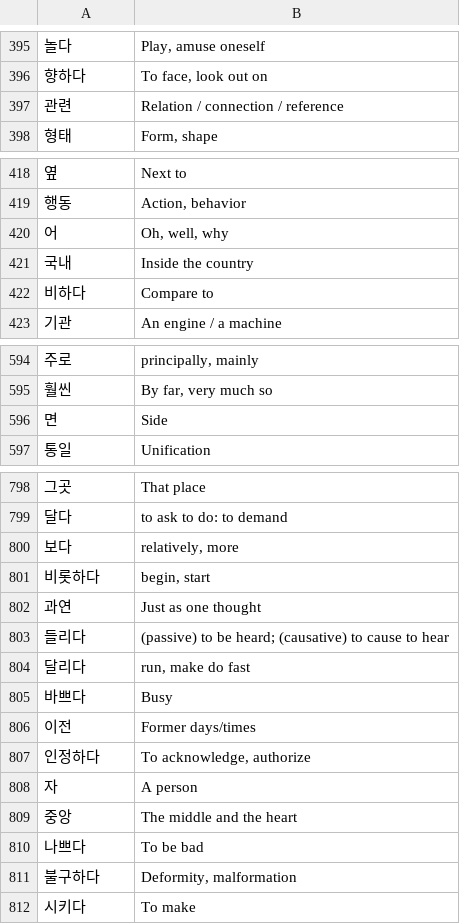
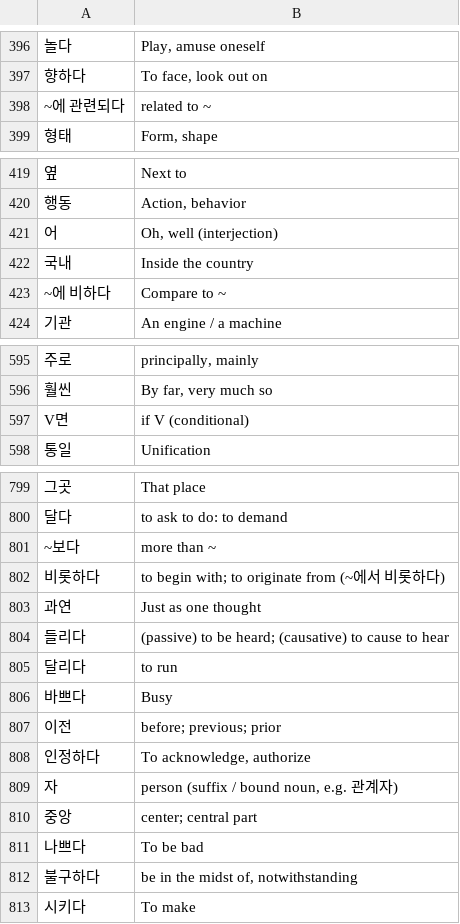
Before and after one commit to thetimothyp/word-lists, a TSV file: ko/TOPIK_6K_cleaned.tsv, drawn as a sheet; only a part is shown, gaps mark what is left out; the diff covers the shown part only.

Commit message:
fix 1-1000

```diff
--- a/ko/TOPIK_6K_cleaned.tsv
+++ b/ko/TOPIK_6K_cleaned.tsv
@@ -396,3 +397,3 @@
 향하다	To face, look out on
-관련	Relation / connection / reference
+~에 관련되다	related to ~
 형태	Form, shape
@@ -419,5 +420,5 @@
 행동	Action, behavior
-어	Oh, well, why
+어	Oh, well (interjection)
 국내	Inside the country
-비하다	Compare to
+~에 비하다	Compare to ~
 기관	An engine / a machine
@@ -595,3 +596,3 @@
 훨씬	By far, very much so
-면	Side
+V면	if V (conditional)
 통일	Unification
@@ -799,14 +800,14 @@
 달다	to ask to do: to demand
-보다	relatively, more
-비롯하다	begin, start
+~보다	more than ~
+비롯하다	to begin with; to originate from (~에서 비롯하다)
 과연	Just as one thought
 들리다	(passive) to be heard; (causative) to cause to hear
-달리다	run, make do fast
+달리다	to run
 바쁘다	Busy
-이전	Former days/times
+이전	before; previous; prior
 인정하다	To acknowledge, authorize
-자	A person
-중앙	The middle and the heart
+자	person (suffix / bound noun, e.g. 관계자)
+중앙	center; central part
 나쁘다	To be bad
-불구하다	Deformity, malformation
+불구하다	be in the midst of, notwithstanding
 시키다	To make
```
Also changed, not shown: 2 added rows, 2 removed rows and 99 edited cells elsewhere in this file.
